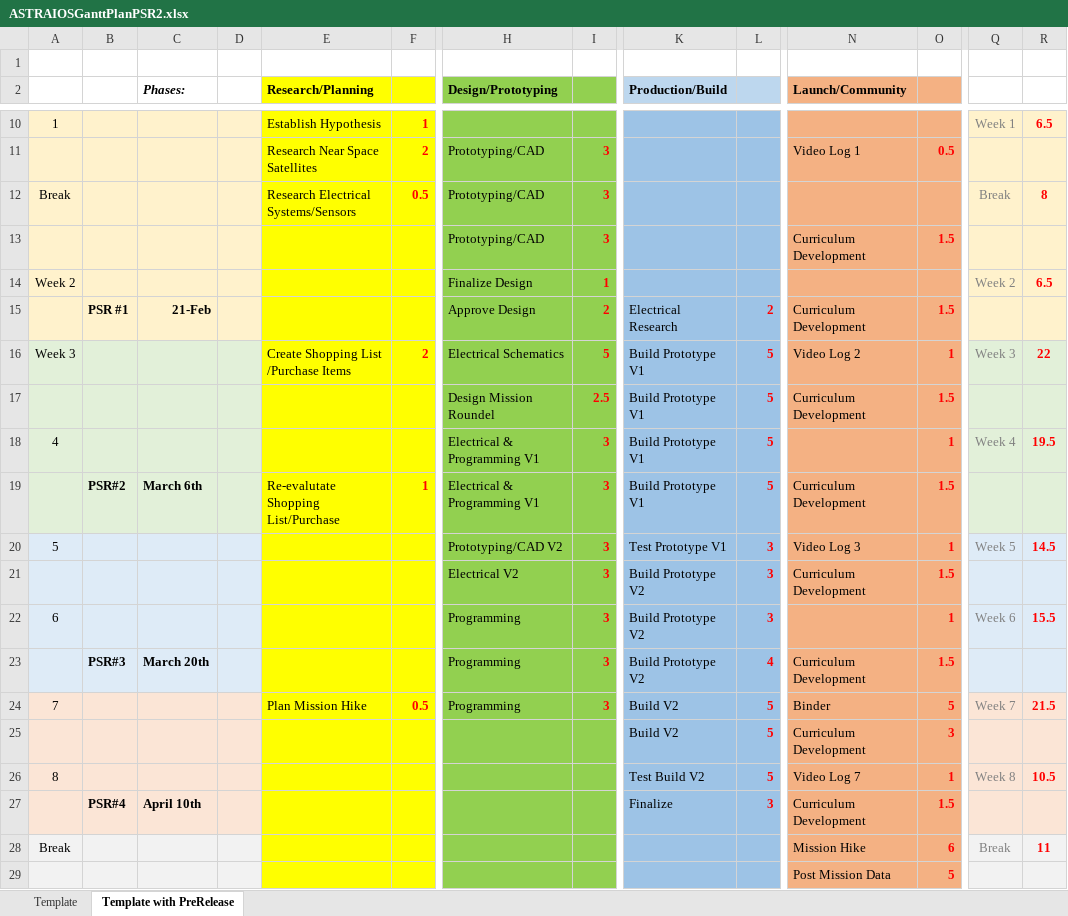
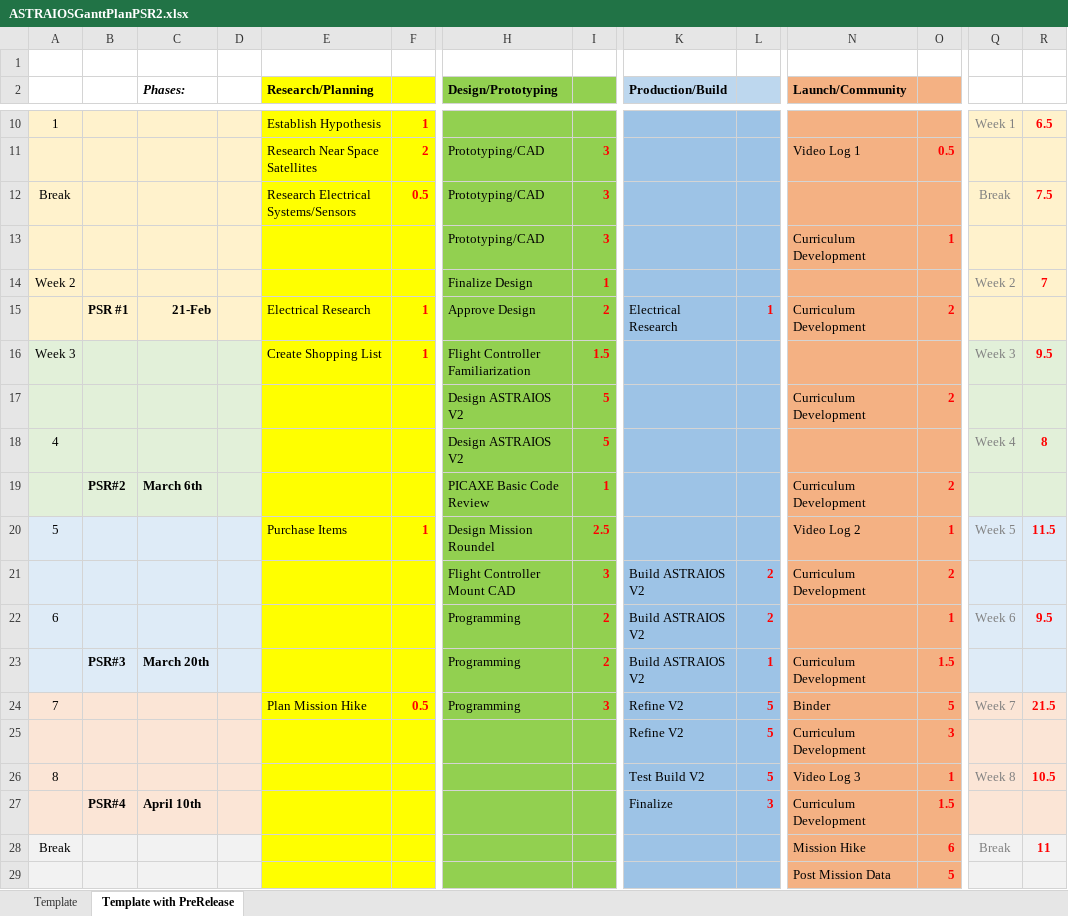
Before and after one commit to Egg-IW/ASTRAIOS, an Excel workbook: resources/documentation/ASTRAIOSGanttPlanPSR2.xlsx, sheet Template with PreRelease, drawn as a sheet; only a part is shown, gaps mark what is left out; values as stored, in another font and other column widths than the file's, no borders; removed rows and columns are numbered as before the commit, all else as after; rows hold the shown columns only; the diff covers the shown part only; the diff names each change by its address in the sheet, - before the commit and + after, or states it on an @@ line.

```diff
--- a/resources/documentation/ASTRAIOSGanttPlanPSR2.xlsx (sheet Template with PreRelease)
+++ b/resources/documentation/ASTRAIOSGanttPlanPSR2.xlsx (sheet Template with PreRelease)
-R12: 8
+R12: 7.5
-O13: 1.5
+O13: 1
-R14: 6.5
+R14: 7
-E15 (Research/Planning): (empty)
+E15 (Research/Planning): Electrical Research
-F15: (empty)
+F15: 1
-L15: 2
+L15: 1
-O15: 1.5
+O15: 2
-row 16: Week 3 |  |  |  | Create Shopping List /Purchase Items | 2 | Electrical Schematics | 5 | Build Prototype V1 | 5 | Video Log 2 | 1 | Week 3 | 22
-row 17:  |  |  |  |  |  | Design Mission Roundel | 2.5 | Build Prototype V1 | 5 | Curriculum Development | 1.5
-row 18: 4 |  |  |  |  |  | Electrical & Programming V1 | 3 | Build Prototype V1 | 5 |  | 1 | Week 4 | 19.5
-row 19:  | PSR#2 | March 6th |  | Re-evalutate Shopping List/Purchase | 1 | Electrical & Programming V1 | 3 | Build Prototype V1 | 5 | Curriculum Development | 1.5
+row 16: Week 3 |  |  |  | Create Shopping List | 1 | Flight Controller Familiarization | 1.5 |  |  |  |  | Week 3 | 9.5
+row 17:  |  |  |  |  |  | Design ASTRAIOS V2 | 5 |  |  | Curriculum Development | 2
+row 18: 4 |  |  |  |  |  | Design ASTRAIOS V2 | 5 |  |  |  |  | Week 4 | 8
+row 19:  | PSR#2 | March 6th |  |  |  | PICAXE Basic Code Review | 1 |  |  | Curriculum Development | 2
-E20 (Research/Planning): (empty)
+E20 (Research/Planning): Purchase Items
-F20: (empty)
+F20: 1
-H20 (Design/Prototyping): Prototyping/CAD V2
+H20 (Design/Prototyping): Design Mission Roundel
-I20: 3
+I20: 2.5
-K20 (Production/Build): Test Prototype V1
+K20 (Production/Build): (empty)
-L20: 3
+L20: (empty)
-N20 (Launch/Community): Video Log 3
+N20 (Launch/Community): Video Log 2
-R20: 14.5
+R20: 11.5
-row 21:  |  |  |  |  |  | Electrical V2 | 3 | Build Prototype V2 | 3 | Curriculum Development | 1.5
+row 21:  |  |  |  |  |  | Flight Controller Mount CAD | 3 | Build ASTRAIOS V2 | 2 | Curriculum Development | 2
-I22:I23: 3
+I22:I23: 2
-K22:K23 (Production/Build): Build Prototype V2
+K22:K23 (Production/Build): Build ASTRAIOS V2
-L22: 3
+L22: 2
-R22: 15.5
+R22: 9.5
-L23: 4
+L23: 1
-K24:K25 (Production/Build): Build V2
+K24:K25 (Production/Build): Refine V2
-N26 (Launch/Community): Video Log 7
+N26 (Launch/Community): Video Log 3
```
Also changed, not shown: 4 edited cells elsewhere in this sheet, 3 other files.
